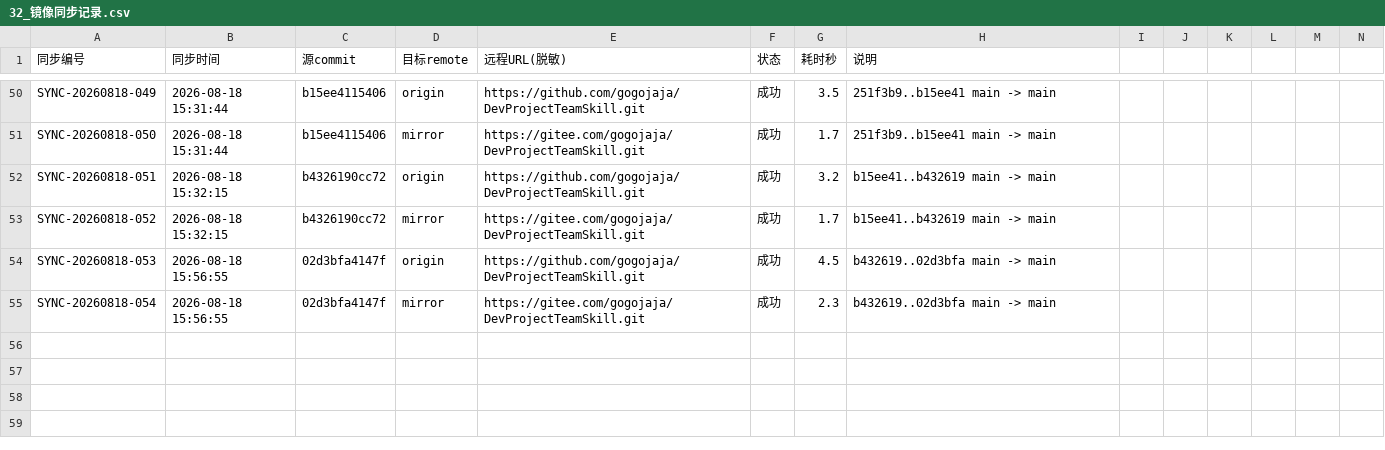
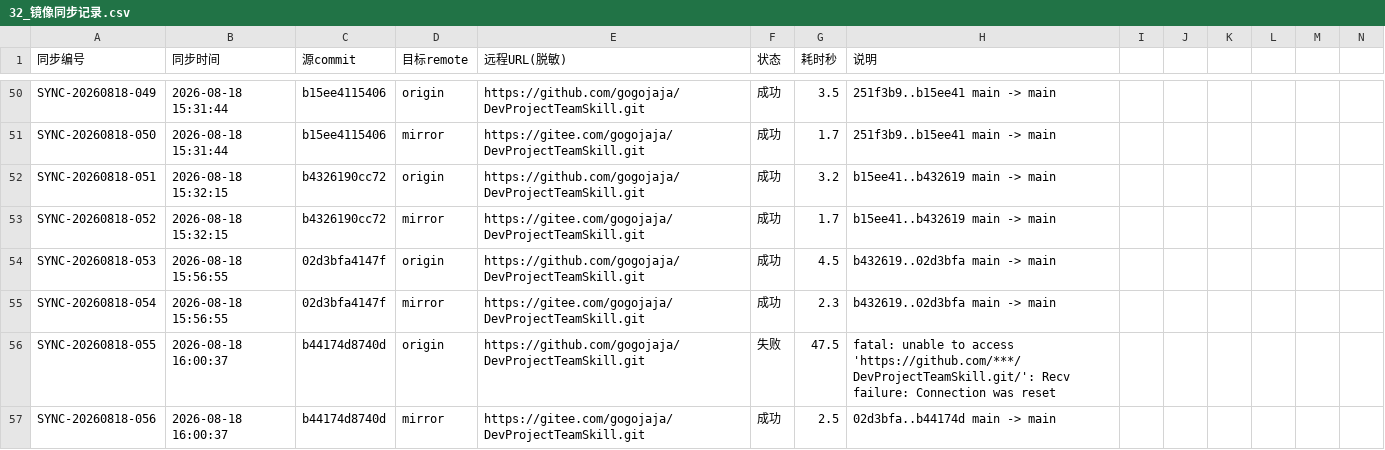
Before and after one commit to gogojaja/DevProjectTeamSkill, a CSV file: 台账/32_镜像同步记录.csv, drawn as a sheet; only a part is shown, gaps mark what is left out; rows hold the shown columns only; the diff names each change by its address in the sheet, - before the commit and + after, or states it on an @@ line.

Commit message:
chore: 修正 lint 白名单（豁免 gitignored 打包产物）并固化 solidify 产出
- lint_repo.py 根目录散落检查豁免 dist/_pkg_tmp/skills_backup_*/_build_global 等 .gitignore 忽略的可重生成产物
- 固化 solidify v21.7.0 刷新后的交接文档断点区

```diff
--- a/台账/32_镜像同步记录.csv
+++ b/台账/32_镜像同步记录.csv
+row 56: SYNC-20260818-055 | 2026-08-18 16:00:37 | b44174d8740d | origin | https://github.com/gogojaja/DevProjectTeamSkill.git | 失败 | 47.5 | fatal: unable to access 'https://github.com/***/DevProjectTeamSkill.git/': Recv failure: Connection was reset
+row 57: SYNC-20260818-056 | 2026-08-18 16:00:37 | b44174d8740d | mirror | https://gitee.com/gogojaja/DevProjectTeamSkill.git | 成功 | 2.5 | 02d3bfa..b44174d main -> main
```
Also changed, not shown: 2 other files.
